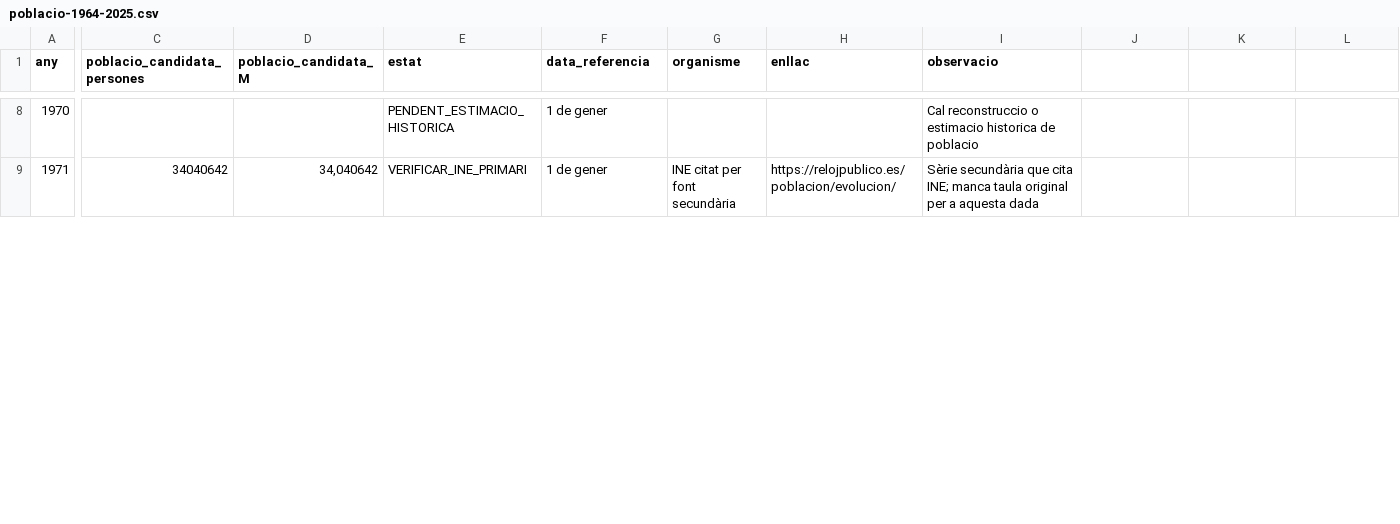
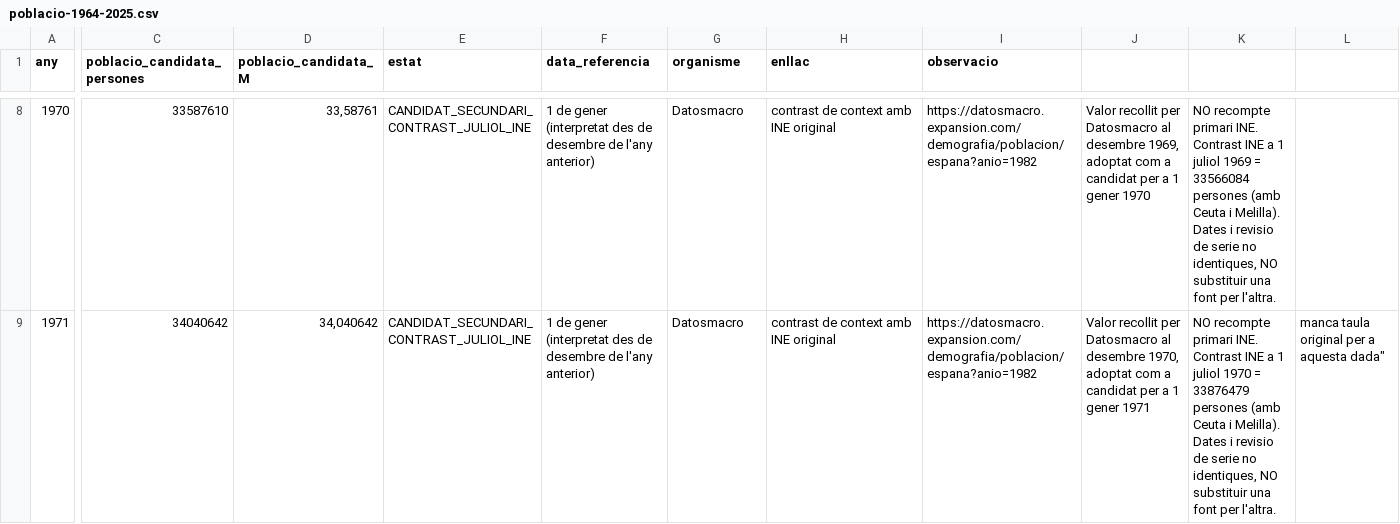
Before and after one commit to publiciprestigi/publiciprestigi.github.io, a CSV file: v1.2/auditoria/poblacio-1964-2025.csv, drawn as a sheet; only a part is shown, gaps mark what is left out; the diff covers the shown part only; the diff names each change by its address in the sheet, - before the commit and + after, or states it on an @@ line.

Commit message:
Fill 1964-1972 with explicitly secondary Jan-1 population candidates cross-checked with primary INE mid-year tables

```diff
--- a/v1.2/auditoria/poblacio-1964-2025.csv
+++ b/v1.2/auditoria/poblacio-1964-2025.csv
-C8 (poblacio_candidata_persones): (empty)
+C8 (poblacio_candidata_persones): 33587610
-D8 (poblacio_candidata_M): (empty)
+D8 (poblacio_candidata_M): 33,58761
-E8 (estat): PENDENT_ESTIMACIO_HISTORICA
+E8 (estat): CANDIDAT_SECUNDARI_CONTRAST_JULIOL_INE
-F8:F9 (data_referencia): 1 de gener
+F8:F9 (data_referencia): 1 de gener (interpretat des de desembre de l'any anterior)
-G8 (organisme): (empty)
+G8 (organisme): Datosmacro
-H8 (enllac): (empty)
+H8 (enllac): contrast de context amb INE original
-I8 (observacio): Cal reconstruccio o estimacio historica de poblacio
+I8 (observacio): https://datosmacro.expansion.com/demografia/poblacion/espana?anio=1982
-J8: (empty)
+J8: Valor recollit per Datosmacro al desembre 1969, adoptat com a candidat per a 1 gener 1970
-K8: (empty)
+K8: NO recompte primari INE. Contrast INE a 1 juliol 1969 = 33566084 persones (amb Ceuta i Melilla). Dates i revisio de serie no identiques, NO substituir una font per l'altra.
-E9 (estat): VERIFICAR_INE_PRIMARI
+E9 (estat): CANDIDAT_SECUNDARI_CONTRAST_JULIOL_INE
-G9 (organisme): INE citat per font secundària
+G9 (organisme): Datosmacro
-H9 (enllac): https://relojpublico.es/poblacion/evolucion/
+H9 (enllac): contrast de context amb INE original
-I9 (observacio): Sèrie secundària que cita INE; manca taula original per a aquesta dada
+I9 (observacio): https://datosmacro.expansion.com/demografia/poblacion/espana?anio=1982
-J9: (empty)
+J9: Valor recollit per Datosmacro al desembre 1970, adoptat com a candidat per a 1 gener 1971
-K9: (empty)
+K9: NO recompte primari INE. Contrast INE a 1 juliol 1970 = 33876479 persones (amb Ceuta i Melilla). Dates i revisio de serie no identiques, NO substituir una font per l'altra.
-L9: (empty)
+L9: manca taula original per a aquesta dada"
```
Also changed, not shown: 63 edited cells elsewhere in this file.
